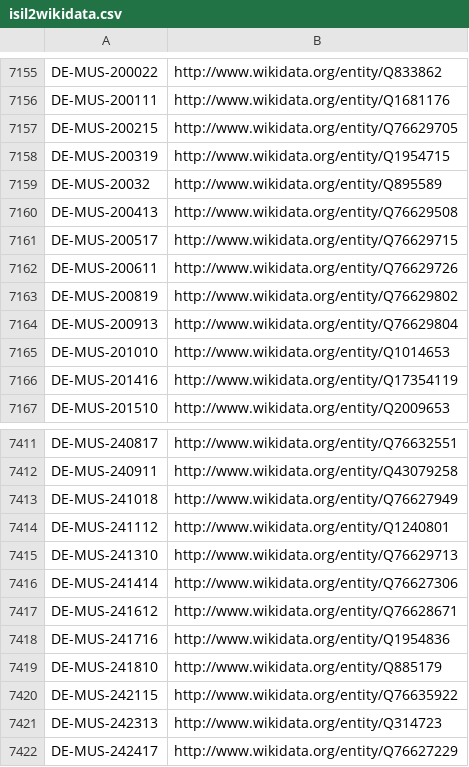
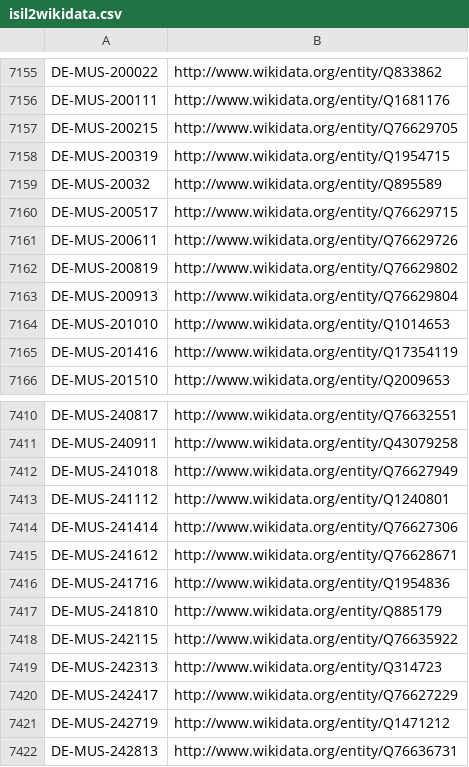
Before and after one commit to hbz/lookup-tables, a CSV file: data/isil2wikidata.csv, drawn as a sheet; only a part is shown, gaps mark what is left out; the shorter side is filled out with more unchanged rows; the diff names each change by its address in the sheet, - before the commit and + after, or states it on an @@ line.

Commit message:
Update isil2wikidata

```diff
--- a/data/isil2wikidata.csv
+++ b/data/isil2wikidata.csv
-row 7160: DE-MUS-200413 | http://www.wikidata.org/entity/Q76629508
-row 7415: DE-MUS-241310 | http://www.wikidata.org/entity/Q76629713
```
